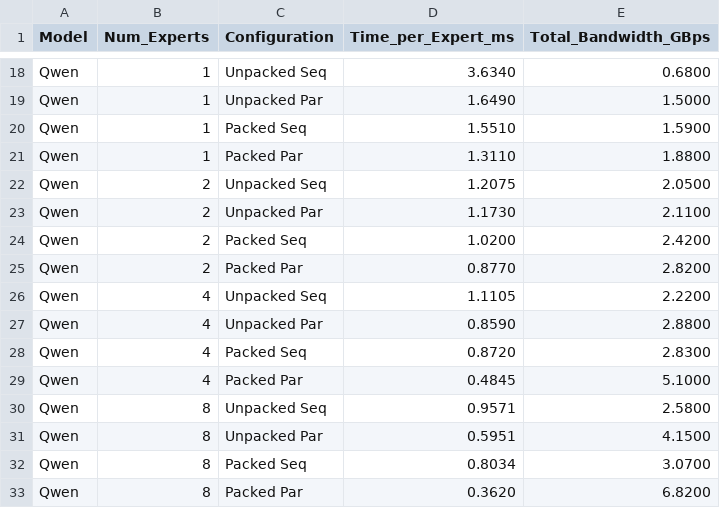
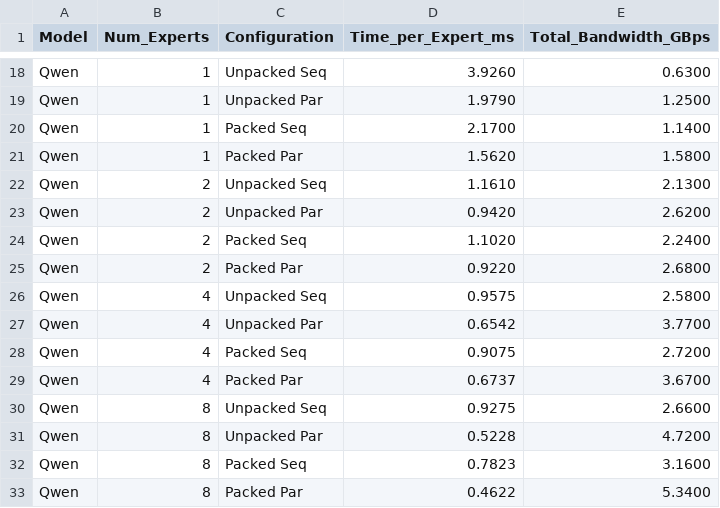
Before and after one commit to iavssw/ExpertAhead, a CSV file: py/expert_loading_study/expert_loading_benchmark.csv, drawn as a sheet; only a part is shown, gaps mark what is left out; the diff covers the shown part only; the diff names each change by its address in the sheet, - before the commit and + after, or states it on an @@ line.

```diff
--- a/py/expert_loading_study/expert_loading_benchmark.csv
+++ b/py/expert_loading_study/expert_loading_benchmark.csv
-D18 (Time_per_Expert_ms): 3.6340
+D18 (Time_per_Expert_ms): 3.9260
-E18 (Total_Bandwidth_GBps): 0.6800
+E18 (Total_Bandwidth_GBps): 0.6300
-D19 (Time_per_Expert_ms): 1.6490
+D19 (Time_per_Expert_ms): 1.9790
-E19 (Total_Bandwidth_GBps): 1.5000
+E19 (Total_Bandwidth_GBps): 1.2500
-D20 (Time_per_Expert_ms): 1.5510
+D20 (Time_per_Expert_ms): 2.1700
-E20 (Total_Bandwidth_GBps): 1.5900
+E20 (Total_Bandwidth_GBps): 1.1400
-D21 (Time_per_Expert_ms): 1.3110
+D21 (Time_per_Expert_ms): 1.5620
-E21 (Total_Bandwidth_GBps): 1.8800
+E21 (Total_Bandwidth_GBps): 1.5800
-D22 (Time_per_Expert_ms): 1.2075
+D22 (Time_per_Expert_ms): 1.1610
-E22 (Total_Bandwidth_GBps): 2.0500
+E22 (Total_Bandwidth_GBps): 2.1300
-D23 (Time_per_Expert_ms): 1.1730
+D23 (Time_per_Expert_ms): 0.9420
-E23 (Total_Bandwidth_GBps): 2.1100
+E23 (Total_Bandwidth_GBps): 2.6200
-D24 (Time_per_Expert_ms): 1.0200
+D24 (Time_per_Expert_ms): 1.1020
-E24 (Total_Bandwidth_GBps): 2.4200
+E24 (Total_Bandwidth_GBps): 2.2400
-D25 (Time_per_Expert_ms): 0.8770
+D25 (Time_per_Expert_ms): 0.9220
-E25 (Total_Bandwidth_GBps): 2.8200
+E25 (Total_Bandwidth_GBps): 2.6800
-D26 (Time_per_Expert_ms): 1.1105
+D26 (Time_per_Expert_ms): 0.9575
-E26 (Total_Bandwidth_GBps): 2.2200
+E26 (Total_Bandwidth_GBps): 2.5800
-D27 (Time_per_Expert_ms): 0.8590
+D27 (Time_per_Expert_ms): 0.6542
-E27 (Total_Bandwidth_GBps): 2.8800
+E27 (Total_Bandwidth_GBps): 3.7700
-D28 (Time_per_Expert_ms): 0.8720
+D28 (Time_per_Expert_ms): 0.9075
-E28 (Total_Bandwidth_GBps): 2.8300
+E28 (Total_Bandwidth_GBps): 2.7200
-D29 (Time_per_Expert_ms): 0.4845
+D29 (Time_per_Expert_ms): 0.6737
-E29 (Total_Bandwidth_GBps): 5.1000
+E29 (Total_Bandwidth_GBps): 3.6700
-D30 (Time_per_Expert_ms): 0.9571
+D30 (Time_per_Expert_ms): 0.9275
-E30 (Total_Bandwidth_GBps): 2.5800
+E30 (Total_Bandwidth_GBps): 2.6600
-D31 (Time_per_Expert_ms): 0.5951
+D31 (Time_per_Expert_ms): 0.5228
-E31 (Total_Bandwidth_GBps): 4.1500
+E31 (Total_Bandwidth_GBps): 4.7200
-D32 (Time_per_Expert_ms): 0.8034
+D32 (Time_per_Expert_ms): 0.7823
-E32 (Total_Bandwidth_GBps): 3.0700
+E32 (Total_Bandwidth_GBps): 3.1600
-D33 (Time_per_Expert_ms): 0.3620
+D33 (Time_per_Expert_ms): 0.4622
-E33 (Total_Bandwidth_GBps): 6.8200
+E33 (Total_Bandwidth_GBps): 5.3400
```
Also changed, not shown: 56 edited cells elsewhere in this file, 9 other files.
